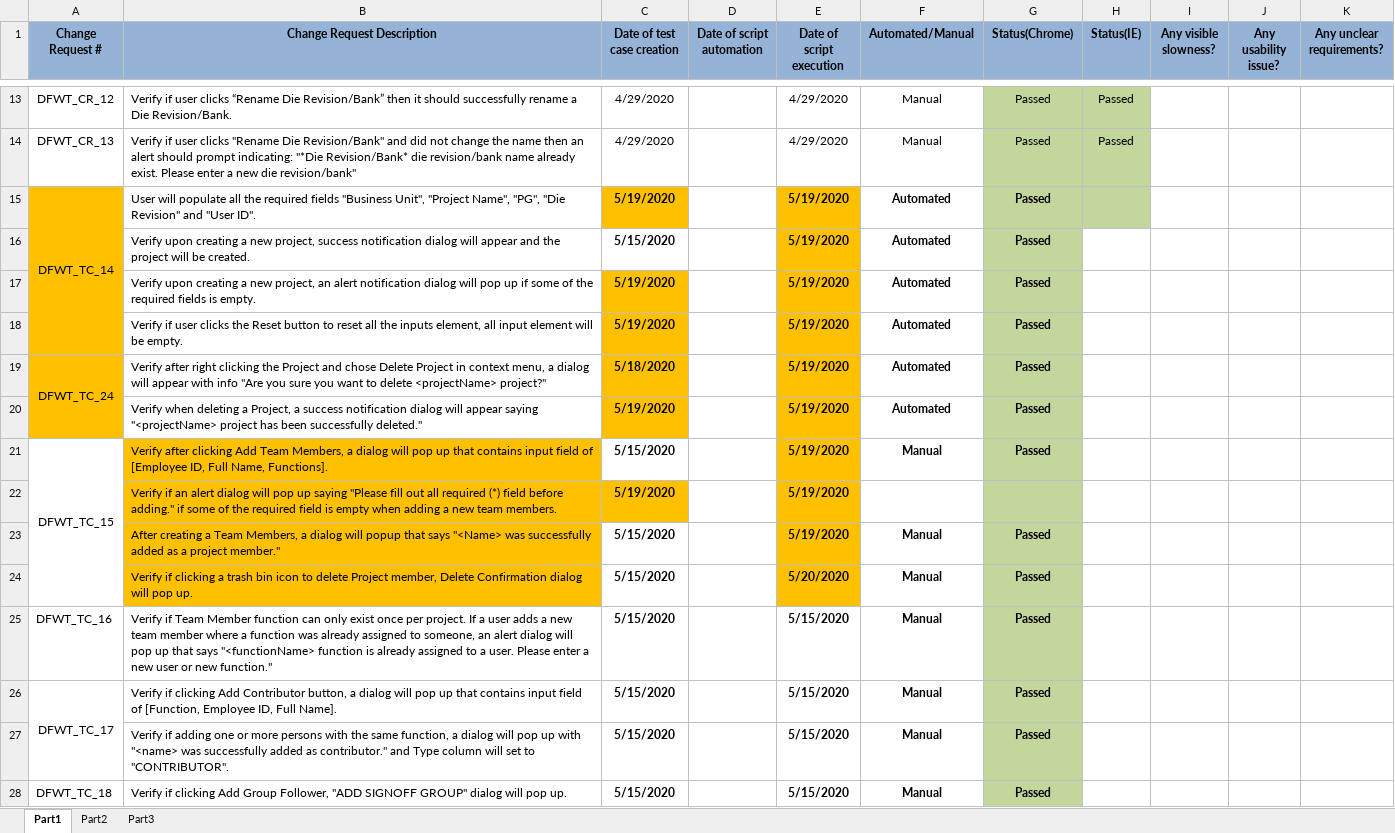
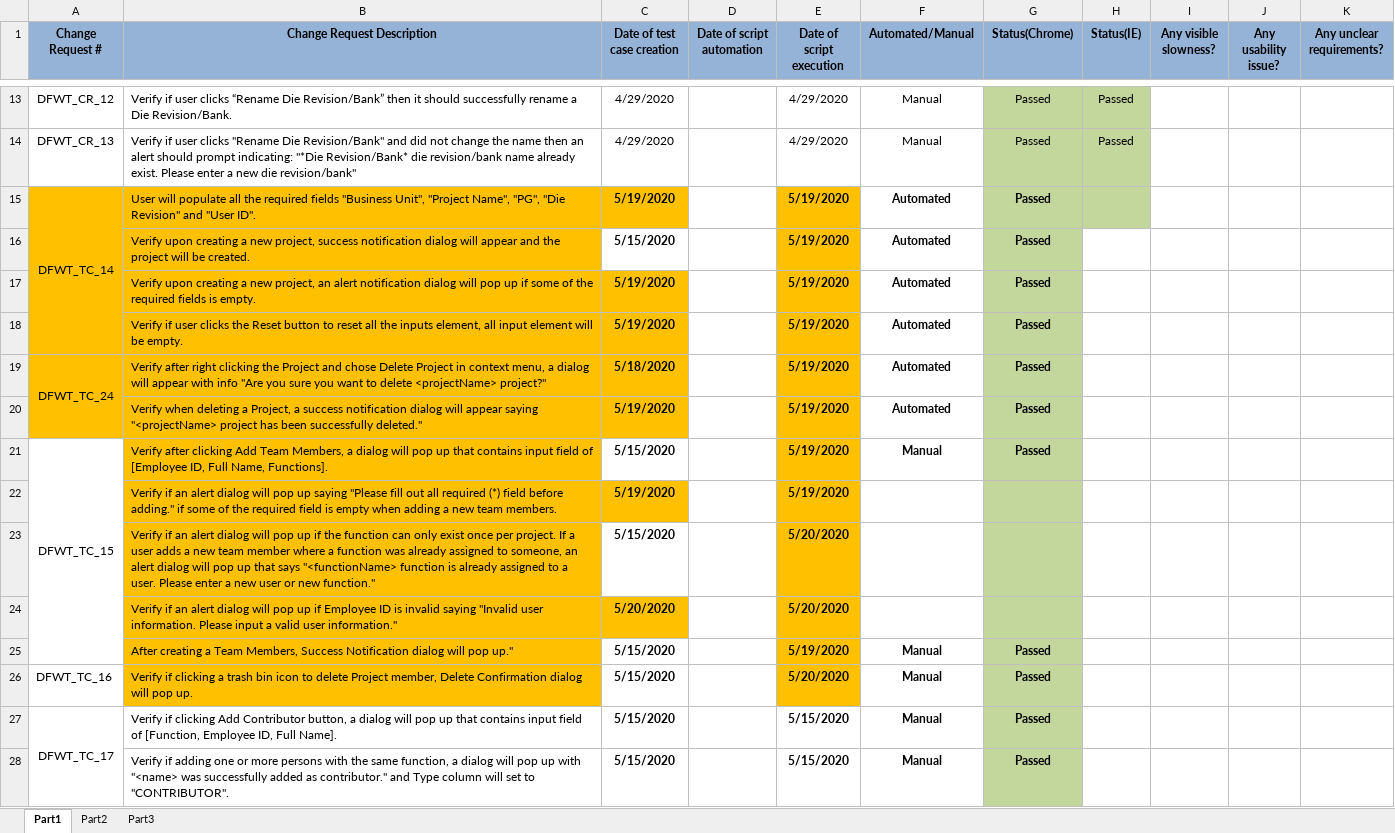
Before and after one commit to manzonPanda/DFWT-WIPRO, an Excel workbook: DFWT Change Request Update.xlsx, sheet Part1, drawn as a sheet; only a part is shown, gaps mark what is left out; the shorter side is filled out with more unchanged rows; values as stored, in another font and other column widths than the file's, no borders; removed rows and columns are numbered as before the commit, all else as after; the diff names each change by its address in the sheet, - before the commit and + after, or states it on an @@ line.

Commit message:
automate DFWT_TC_16, enhanced DFWT_TC_15, to be continue DFWT_TC_17

```diff
--- a/DFWT Change Request Update.xlsx (sheet Part1)
+++ b/DFWT Change Request Update.xlsx (sheet Part1)
-B15:B20 fill: none
+B15:B20 fill: #FFC000
-A21:A24 merged
+A21:A25 merged
+row 23:  | Verify if an alert dialog will pop up if the function can only exist once per project. If a user adds a new team member where a function was already assigned to someone, an alert dialog will pop up that says "<functionName> function is already assigned to a user. Please enter a new user or new function." | 5/15/2020 |  | 5/20/2020
+row 24:  | Verify if an alert dialog will pop up if Employee ID is invalid saying "Invalid user information. Please input a valid user information." | 5/20/2020 |  | 5/20/2020
-B25 (Change Request Description): …Team Members, a dialog will popup that says "<Name> was successfully added as a project member."
+B25 (Change Request Description): …Team Members, Success Notification dialog will pop up."
-A26 (Change Request #): (empty)
+A26 (Change Request #): DFWT_TC_16
-row 25: DFWT_TC_16 | Verify if Team Member function can only exist once per project. If a user adds a new team member where a function was already assigned to someone, an alert dialog will pop up that says "<functionName> function is already assigned to a user. Please enter a new user or new function." | 5/15/2020 |  | 5/15/2020 | Manual | Passed
```
Also changed, not shown: 17 other files.
